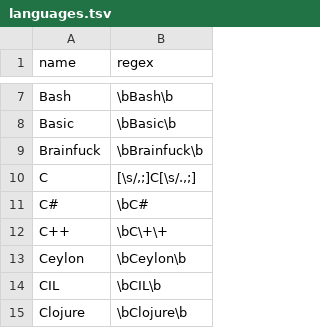
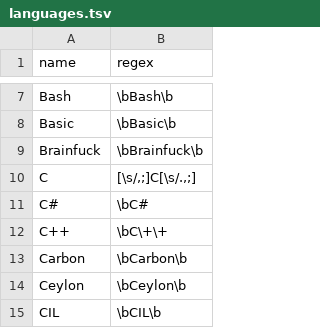
Before and after one commit to jobsort/jobsort, a TSV file: languages.tsv, drawn as a sheet; only a part is shown, gaps mark what is left out; the shorter side is filled out with more unchanged rows.

Commit message:
Add Carbon language

```diff
--- a/languages.tsv
+++ b/languages.tsv
@@ -12,2 +12,3 @@ C#	\bC#
 C++	\bC\+\+
+Carbon	\bCarbon\b
 Ceylon	\bCeylon\b
```
